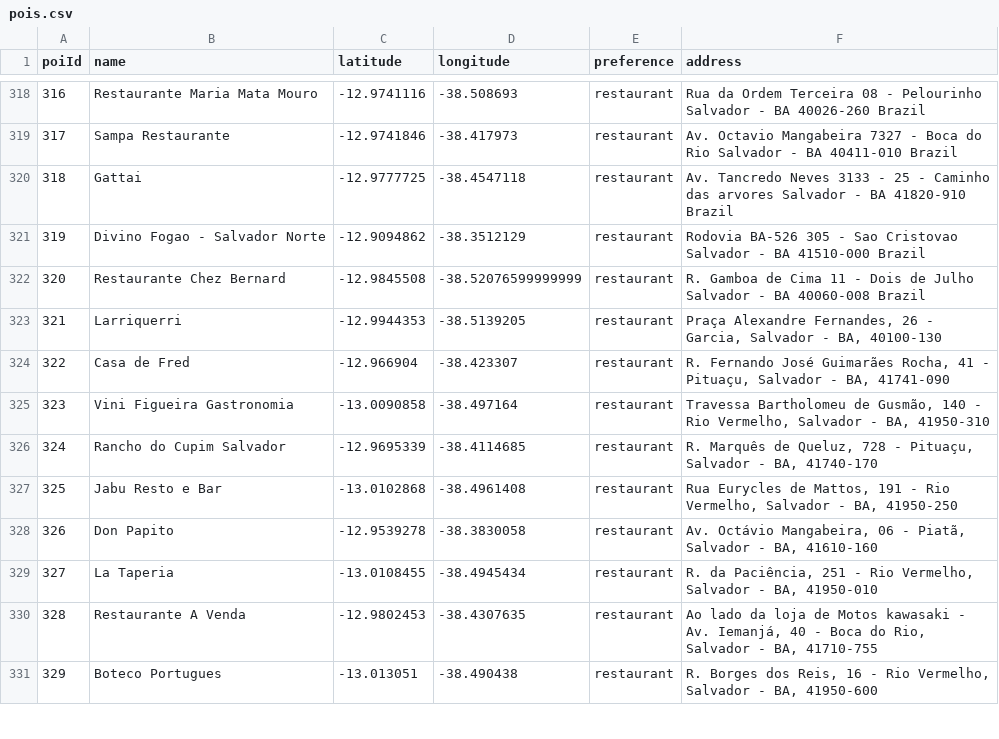
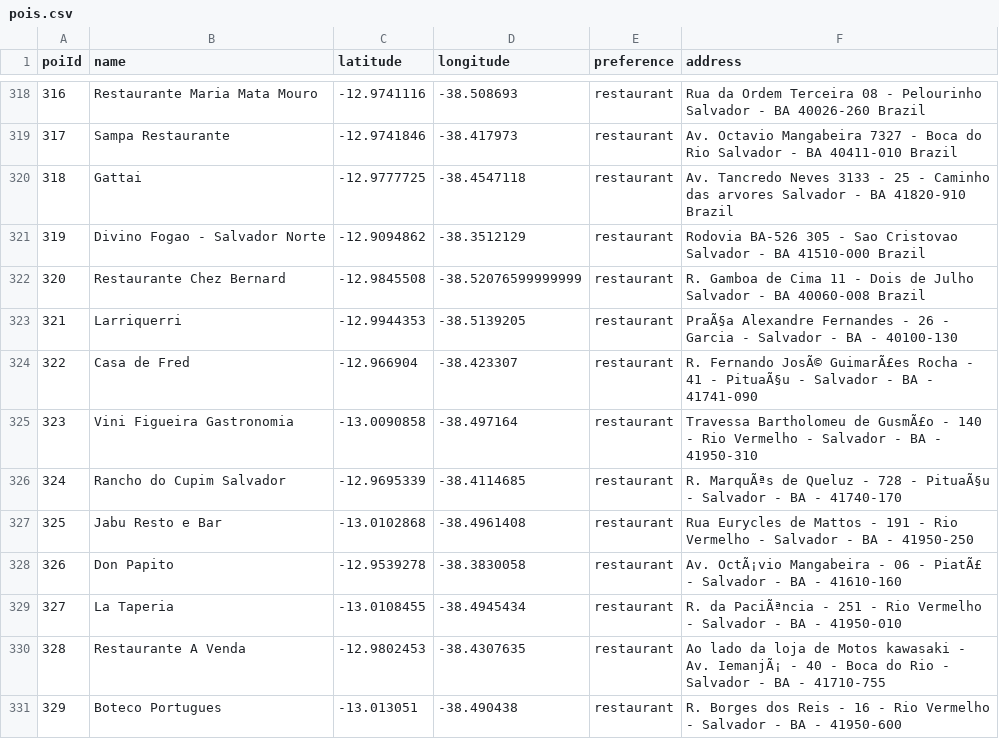
Before and after one commit to jadna/GRS_POI, a CSV file: dataset/pois.csv, drawn as a sheet; only a part is shown, gaps mark what is left out; the diff covers the shown part only.

```diff
--- a/dataset/pois.csv
+++ b/dataset/pois.csv
@@ -322,10 +322,10 @@ poiId,name,latitude,longitude,preference,address
 320,Restaurante Chez Bernard,-12.9845508,-38.52076599999999,restaurant,R. Gamboa de Cima  11 - Dois de Julho  Salvador - BA  40060-008  Brazil
-321,Larriquerri,-12.9944353,-38.5139205,restaurant,"Praça Alexandre Fernandes, 26 - Garcia, Salvador - BA, 40100-130"
-322,Casa de Fred,-12.966904,-38.423307,restaurant,"R. Fernando José Guimarães Rocha, 41 - Pituaçu, Salvador - BA, 41741-090"
-323,Vini Figueira Gastronomia,-13.0090858,-38.497164,restaurant,"Travessa Bartholomeu de Gusmão, 140 - Rio Vermelho, Salvador - BA, 41950-310"
-324,Rancho do Cupim Salvador,-12.9695339,-38.4114685,restaurant,"R. Marquês de Queluz, 728 - Pituaçu, Salvador - BA, 41740-170"
-325,Jabu Resto e Bar,-13.0102868,-38.4961408,restaurant,"Rua Eurycles de Mattos, 191 - Rio Vermelho, Salvador - BA, 41950-250"
-326,Don Papito,-12.9539278,-38.3830058,restaurant,"Av. Octávio Mangabeira, 06 - Piatã, Salvador - BA, 41610-160"
-327,La Taperia,-13.0108455,-38.4945434,restaurant,"R. da Paciência, 251 - Rio Vermelho, Salvador - BA, 41950-010"
-328,Restaurante A Venda,-12.9802453,-38.4307635,restaurant,"Ao lado da loja de Motos kawasaki - Av. Iemanjá, 40 - Boca do Rio, Salvador - BA, 41710-755"
-329,Boteco Portugues,-13.013051,-38.490438,restaurant,"R. Borges dos Reis, 16 - Rio Vermelho, Salvador - BA, 41950-600"
+321,Larriquerri,-12.9944353,-38.5139205,restaurant,PraÃ§a Alexandre Fernandes - 26 - Garcia - Salvador - BA - 40100-130
+322,Casa de Fred,-12.966904,-38.423307,restaurant,R. Fernando JosÃ© GuimarÃ£es Rocha - 41 - PituaÃ§u - Salvador - BA - 41741-090
+323,Vini Figueira Gastronomia,-13.0090858,-38.497164,restaurant,Travessa Bartholomeu de GusmÃ£o - 140 - Rio Vermelho - Salvador - BA - 41950-310
+324,Rancho do Cupim Salvador,-12.9695339,-38.4114685,restaurant,R. MarquÃªs de Queluz - 728 - PituaÃ§u - Salvador - BA - 41740-170
+325,Jabu Resto e Bar,-13.0102868,-38.4961408,restaurant,Rua Eurycles de Mattos - 191 - Rio Vermelho - Salvador - BA - 41950-250
+326,Don Papito,-12.9539278,-38.3830058,restaurant,Av. OctÃ¡vio Mangabeira - 06 - PiatÃ£ - Salvador - BA - 41610-160
+327,La Taperia,-13.0108455,-38.4945434,restaurant,R. da PaciÃªncia - 251 - Rio Vermelho - Salvador - BA - 41950-010
+328,Restaurante A Venda,-12.9802453,-38.4307635,restaurant,Ao lado da loja de Motos kawasaki - Av. IemanjÃ¡ - 40 - Boca do Rio - Salvador - BA - 41710-755
+329,Boteco Portugues,-13.013051,-38.490438,restaurant,R. Borges dos Reis - 16 - Rio Vermelho - Salvador - BA - 41950-600
```
Also changed, not shown: 73 edited cells elsewhere in this file, 2 other files.
